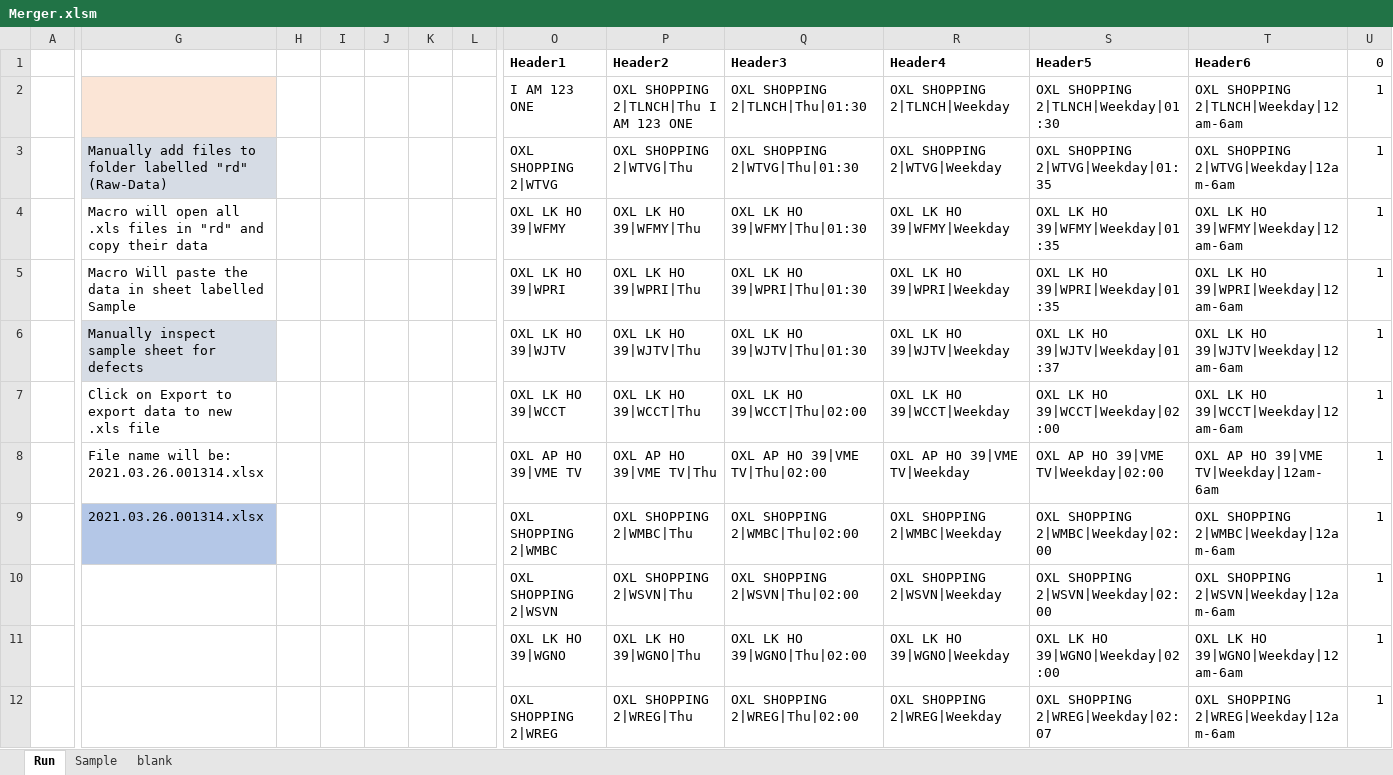
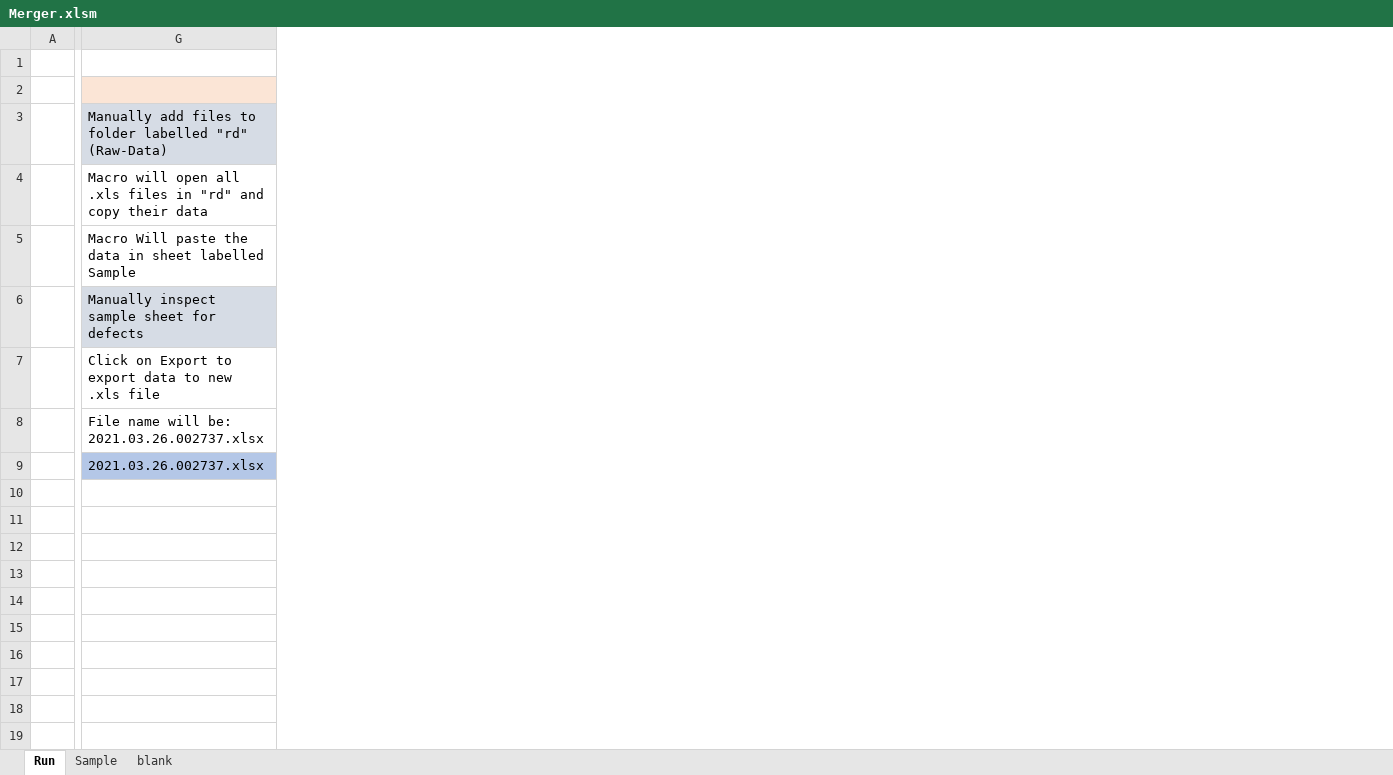
Before and after one commit to Farrenzo/vba, an Excel workbook: vbaMergeFiles/Merger.xlsm, sheet Run, drawn as a sheet; only a part is shown, gaps mark what is left out; values as stored, in another font and other column widths than the file's, no borders; charts and pictures not drawn; rows hold the shown columns only; the diff covers the shown part only; the diff names each change by its address in the sheet, - before the commit and + after, or states it on an @@ line.

Commit message:
Add files via upload

```diff
--- a/vbaMergeFiles/Merger.xlsm (sheet Run)
+++ b/vbaMergeFiles/Merger.xlsm (sheet Run)
-column H, empty
-column I, empty
-column J, empty
-column K, empty
-column L, empty
-column O, rows 1-9: Header1 | I AM 123 ONE | OXL SHOPPING 2|WTVG | OXL LK HO 39|WFMY | OXL LK HO 39|WPRI | OXL LK HO 39|WJTV | OXL LK HO 39|WCCT | OXL AP HO 39|VME TV | OXL SHOPPING 2|WMBC
-column P, rows 1-9: Header2 | OXL SHOPPING 2|TLNCH|Thu I AM 123 ONE | OXL SHOPPING 2|WTVG|Thu | OXL LK HO 39|WFMY|Thu | OXL LK HO 39|WPRI|Thu | OXL LK HO 39|WJTV|Thu | OXL LK HO 39|WCCT|Thu | OXL AP HO 39|VME TV|Thu | OXL SHOPPING 2|WMBC|Thu
-column Q, rows 1-9: Header3 | OXL SHOPPING 2|TLNCH|Thu|01:30 | OXL SHOPPING 2|WTVG|Thu|01:30 | OXL LK HO 39|WFMY|Thu|01:30 | OXL LK HO 39|WPRI|Thu|01:30 | OXL LK HO 39|WJTV|Thu|01:30 | OXL LK HO 39|WCCT|Thu|02:00 | OXL AP HO 39|VME TV|Thu|02:00 | OXL SHOPPING 2|WMBC|Thu|02:00
-column R, rows 1-9: Header4 | OXL SHOPPING 2|TLNCH|Weekday | OXL SHOPPING 2|WTVG|Weekday | OXL LK HO 39|WFMY|Weekday | OXL LK HO 39|WPRI|Weekday | OXL LK HO 39|WJTV|Weekday | OXL LK HO 39|WCCT|Weekday | OXL AP HO 39|VME TV|Weekday | OXL SHOPPING 2|WMBC|Weekday
-column S, rows 1-9: Header5 | OXL SHOPPING 2|TLNCH|Weekday|01:30 | OXL SHOPPING 2|WTVG|Weekday|01:35 | OXL LK HO 39|WFMY|Weekday|01:35 | OXL LK HO 39|WPRI|Weekday|01:35 | OXL LK HO 39|WJTV|Weekday|01:37 | OXL LK HO 39|WCCT|Weekday|02:00 | OXL AP HO 39|VME TV|Weekday|02:00 | OXL SHOPPING 2|WMBC|Weekday|02:00
-column T, rows 1-9: Header6 | OXL SHOPPING 2|TLNCH|Weekday|12am-6am | OXL SHOPPING 2|WTVG|Weekday|12am-6am | OXL LK HO 39|WFMY|Weekday|12am-6am | OXL LK HO 39|WPRI|Weekday|12am-6am | OXL LK HO 39|WJTV|Weekday|12am-6am | OXL LK HO 39|WCCT|Weekday|12am-6am | OXL AP HO 39|VME TV|Weekday|12am-6am | OXL SHOPPING 2|WMBC|Weekday|12am-6am
-column U, rows 1-9: 0 | 1 | 1 | 1 | 1 | 1 | 1 | 1 | 1
-row 1:  |  |  |  |  |  |  | Header1 | Header2 | Header3 | Header4 | Header5 | Header6 | 0
+row 1: (empty)
-G8: File name will be: 2021.03.26.001314.xlsx
+G8: File name will be: 2021.03.26.002737.xlsx
-G9: 2021.03.26.001314.xlsx
+G9: 2021.03.26.002737.xlsx
-row 10:  |  |  |  |  |  |  | OXL SHOPPING 2|WSVN | OXL SHOPPING 2|WSVN|Thu | OXL SHOPPING 2|WSVN|Thu|02:00 | OXL SHOPPING 2|WSVN|Weekday | OXL SHOPPING 2|WSVN|Weekday|02:00 | OXL SHOPPING 2|WSVN|Weekday|12am-6am | 1
-row 11:  |  |  |  |  |  |  | OXL LK HO 39|WGNO | OXL LK HO 39|WGNO|Thu | OXL LK HO 39|WGNO|Thu|02:00 | OXL LK HO 39|WGNO|Weekday | OXL LK HO 39|WGNO|Weekday|02:00 | OXL LK HO 39|WGNO|Weekday|12am-6am | 1
-row 12:  |  |  |  |  |  |  | OXL SHOPPING 2|WREG | OXL SHOPPING 2|WREG|Thu | OXL SHOPPING 2|WREG|Thu|02:00 | OXL SHOPPING 2|WREG|Weekday | OXL SHOPPING 2|WREG|Weekday|02:07 | OXL SHOPPING 2|WREG|Weekday|12am-6am | 1
```
Also changed, not shown: 86 removed rows and 2 removed columns elsewhere in this sheet, sheet Sample, sheet blank.
